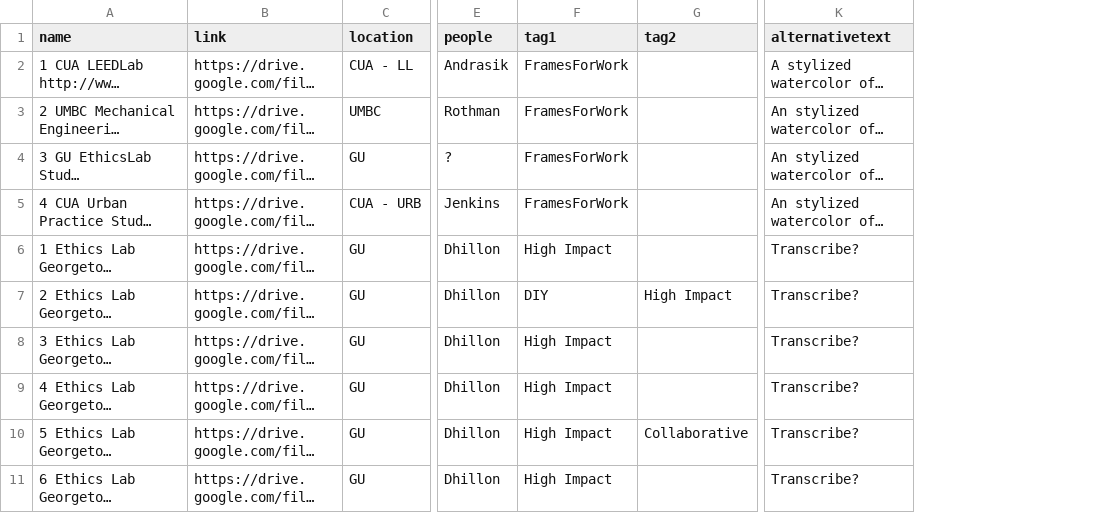
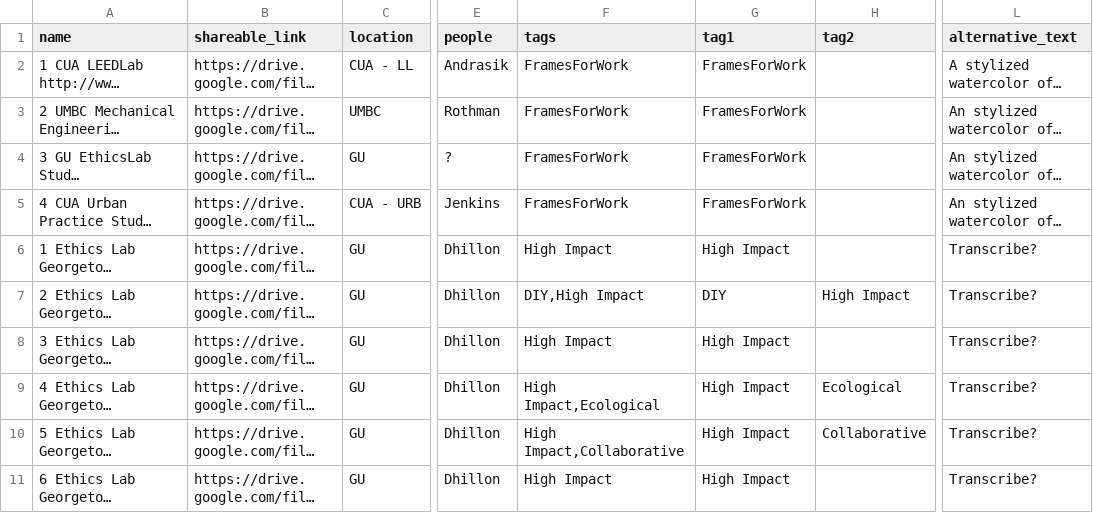
Before and after one commit to stephceraso/designpedagogy, a CSV file: _data/media.csv, drawn as a sheet; only a part is shown, gaps mark what is left out; long unchanged cells end in …; addresses are those after the commit; the diff names each change by its address in the sheet, - before the commit and + after, or states it on an @@ line.

```diff
--- a/_data/media.csv
+++ b/_data/media.csv
+column F (tags), rows 2-11: FramesForWork | FramesForWork | FramesForWork | FramesForWork | High Impact | DIY,High Impact | High Impact | High Impact,Ecological | High Impact,Collaborative | High Impact
-B1: link
+B1: shareable_link
-L1: alternativetext
+L1: alternative_text
-H9 (tag2): (empty)
+H9 (tag2): Ecological
```
Also changed, not shown: 8 other files.
